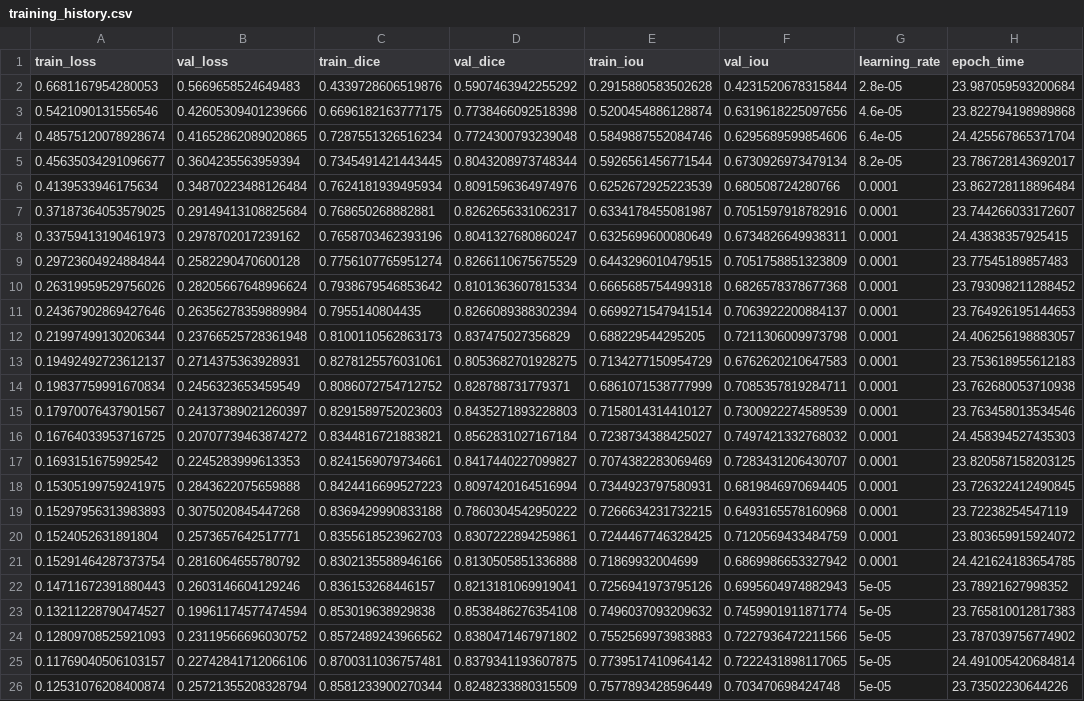
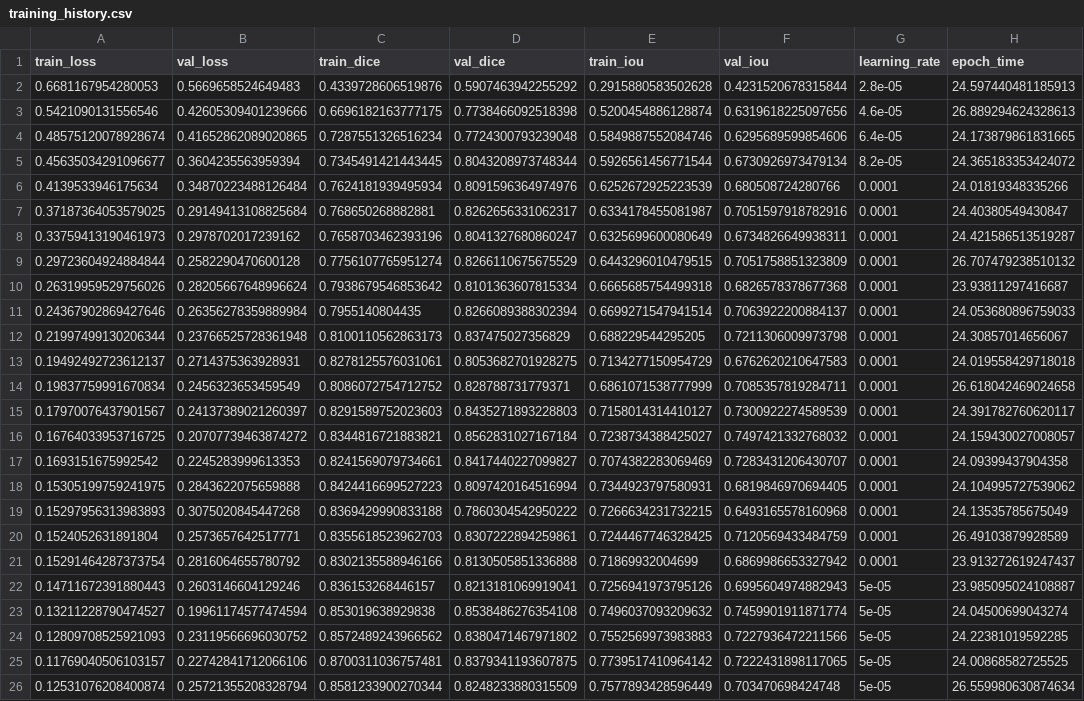
Before and after one commit to salvalago23/tfm_segmentacion, a CSV file: notebooks/experiments/notebook_experiments/attention_u-net/training_history.csv, drawn as a sheet; the diff names each change by its address in the sheet, - before the commit and + after, or states it on an @@ line.

```diff
--- a/notebooks/experiments/notebook_experiments/attention_u-net/training_history.csv
+++ b/notebooks/experiments/notebook_experiments/attention_u-net/training_history.csv
-H2 (epoch_time): 23.987059593200684
+H2 (epoch_time): 24.597440481185913
-H3 (epoch_time): 23.822794198989868
+H3 (epoch_time): 26.889294624328613
-H4 (epoch_time): 24.425567865371704
+H4 (epoch_time): 24.173879861831665
-H5 (epoch_time): 23.786728143692017
+H5 (epoch_time): 24.365183353424072
-H6 (epoch_time): 23.862728118896484
+H6 (epoch_time): 24.01819348335266
-H7 (epoch_time): 23.744266033172607
+H7 (epoch_time): 24.40380549430847
-H8 (epoch_time): 24.43838357925415
+H8 (epoch_time): 24.421586513519287
-H9 (epoch_time): 23.77545189857483
+H9 (epoch_time): 26.707479238510132
-H10 (epoch_time): 23.793098211288452
+H10 (epoch_time): 23.93811297416687
-H11 (epoch_time): 23.764926195144653
+H11 (epoch_time): 24.053680896759033
-H12 (epoch_time): 24.406256198883057
+H12 (epoch_time): 24.30857014656067
-H13 (epoch_time): 23.753618955612183
+H13 (epoch_time): 24.019558429718018
-H14 (epoch_time): 23.762680053710938
+H14 (epoch_time): 26.618042469024658
-H15 (epoch_time): 23.763458013534546
+H15 (epoch_time): 24.391782760620117
-H16 (epoch_time): 24.458394527435303
+H16 (epoch_time): 24.159430027008057
-H17 (epoch_time): 23.820587158203125
+H17 (epoch_time): 24.09399437904358
-H18 (epoch_time): 23.726322412490845
+H18 (epoch_time): 24.104995727539062
-H19 (epoch_time): 23.72238254547119
+H19 (epoch_time): 24.13535785675049
-H20 (epoch_time): 23.803659915924072
+H20 (epoch_time): 26.49103879928589
-H21 (epoch_time): 24.421624183654785
+H21 (epoch_time): 23.913272619247437
-H22 (epoch_time): 23.78921627998352
+H22 (epoch_time): 23.985095024108887
-H23 (epoch_time): 23.765810012817383
+H23 (epoch_time): 24.04500699043274
-H24 (epoch_time): 23.787039756774902
+H24 (epoch_time): 24.22381019592285
-H25 (epoch_time): 24.491005420684814
+H25 (epoch_time): 24.00868582725525
-H26 (epoch_time): 23.73502230644226
+H26 (epoch_time): 26.559980630874634
```
Also changed, not shown: notebooks/experiments/comparative_analysis/metrics_comparison.csv, notebooks/experiments/notebook_experiments/deeplabv3+/training_history.csv, 34 other files.
